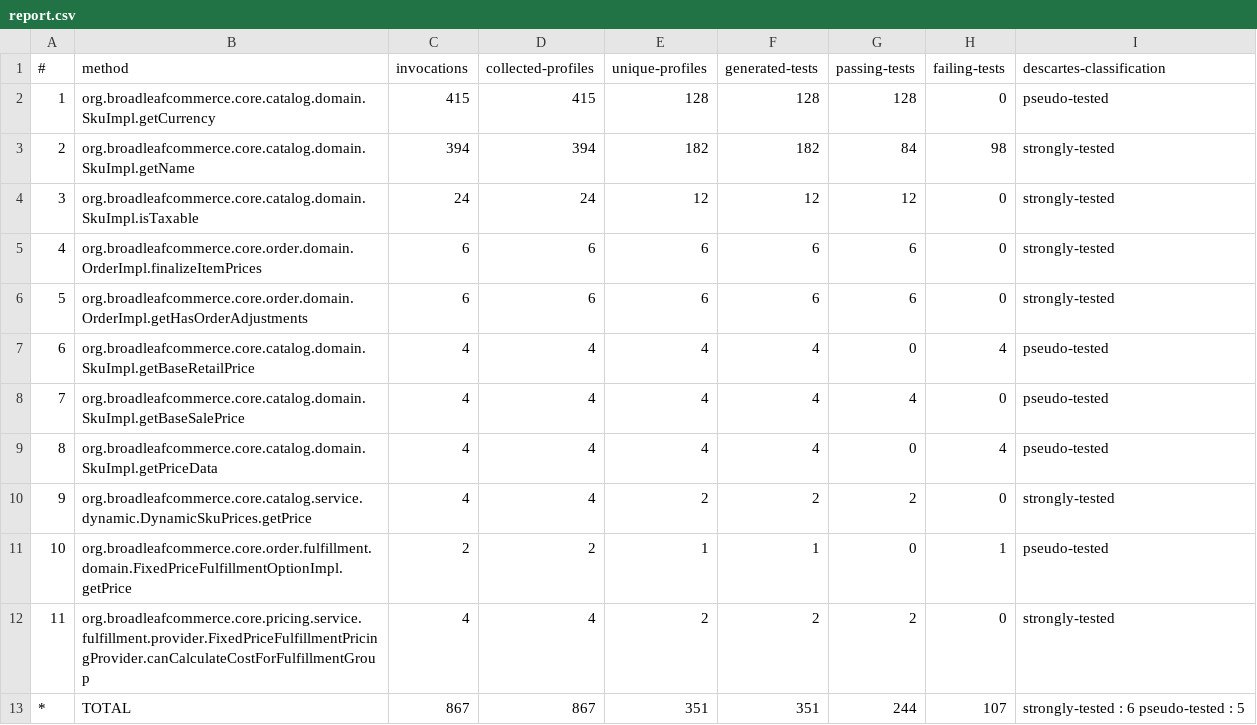
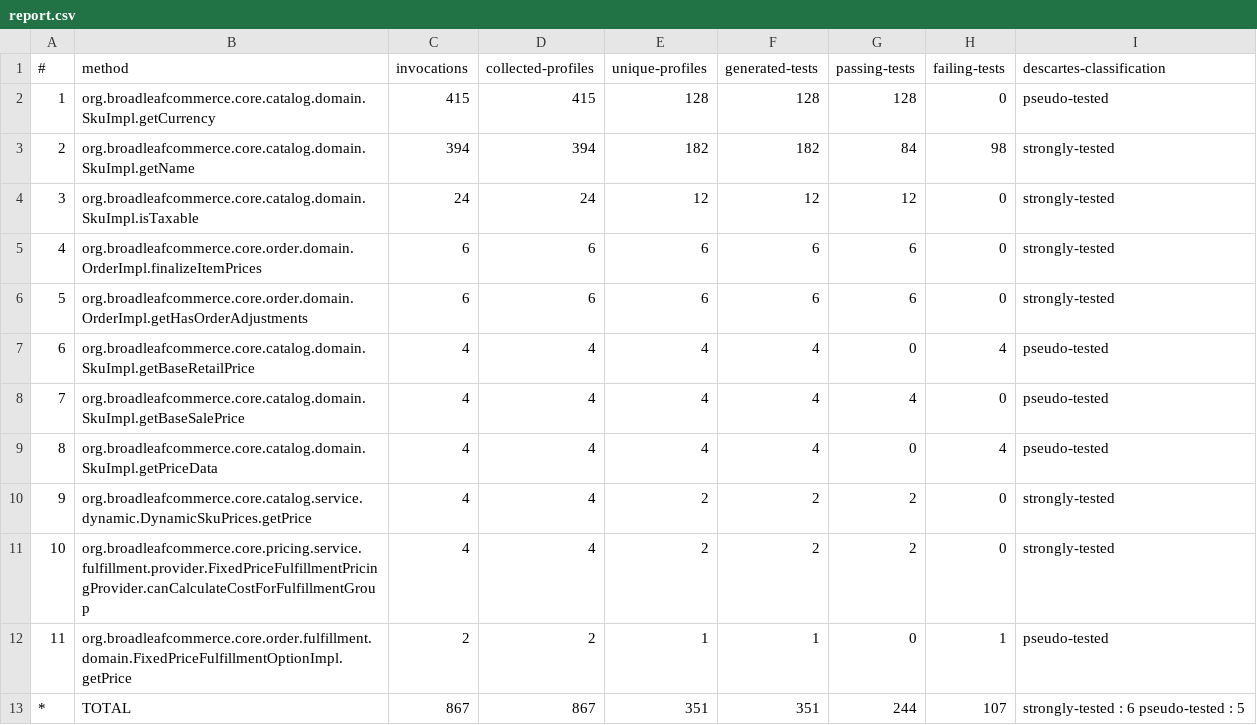
Before and after one commit to ASSERT-KTH/pankti-experiments, a CSV file: broadleaf-framework/report.csv, drawn as a sheet.

Commit message:
sort the methods by invocation and name

```diff
--- a/broadleaf-framework/report.csv
+++ b/broadleaf-framework/report.csv
@@ -10,4 +10,4 @@
 9,org.broadleafcommerce.core.catalog.service.dynamic.DynamicSkuPrices.getPrice,4,4,2,2,2,0,strongly-tested
-10,org.broadleafcommerce.core.order.fulfillment.domain.FixedPriceFulfillmentOptionImpl.getPrice,2,2,1,1,0,1,pseudo-tested
-11,org.broadleafcommerce.core.pricing.service.fulfillment.provider.FixedPriceFulfillmentPricingProvider.canCalculateCostForFulfillmentGroup,4,4,2,2,2,0,strongly-tested
+10,org.broadleafcommerce.core.pricing.service.fulfillment.provider.FixedPriceFulfillmentPricingProvider.canCalculateCostForFulfillmentGroup,4,4,2,2,2,0,strongly-tested
+11,org.broadleafcommerce.core.order.fulfillment.domain.FixedPriceFulfillmentOptionImpl.getPrice,2,2,1,1,0,1,pseudo-tested
 *,TOTAL,867,867,351,351,244,107,strongly-tested : 6 pseudo-tested : 5
```
